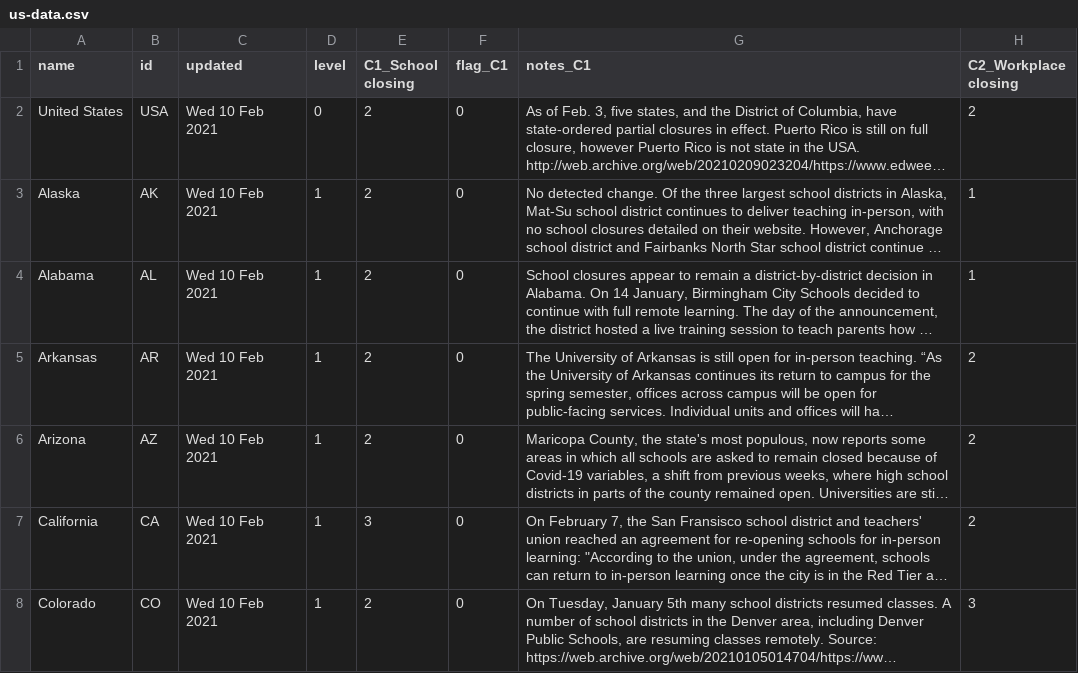
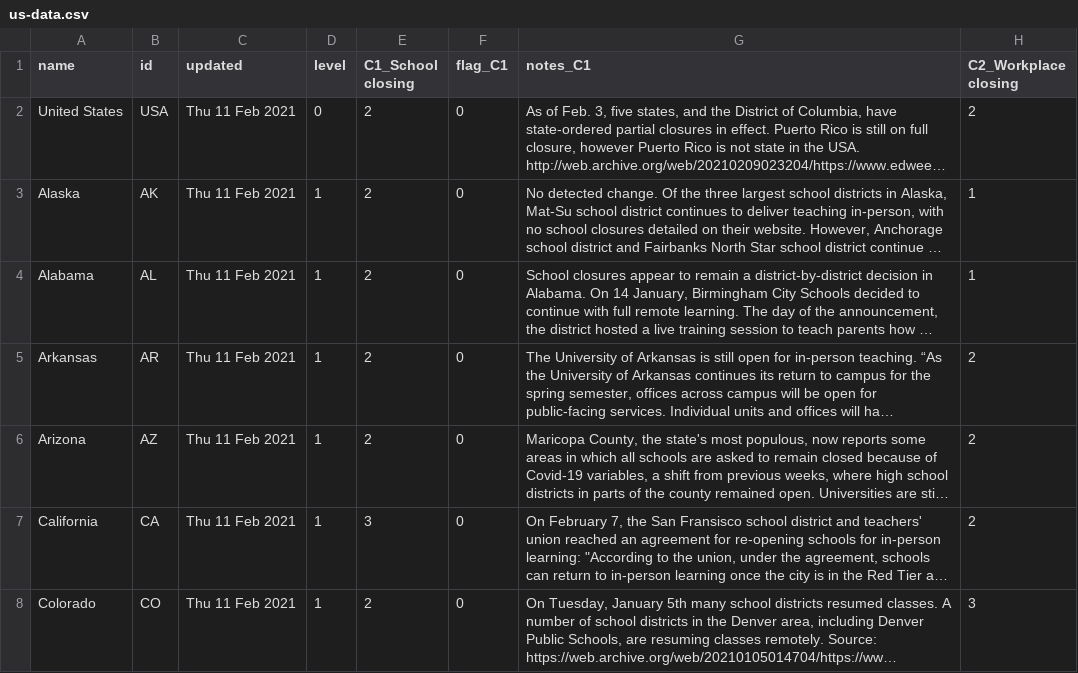
Before and after one commit to zimrick/covid-gov-measures-data, a CSV file: public/us-data.csv, drawn as a sheet; only a part is shown; long unchanged cells end in …; the diff covers the shown part only; the diff names each change by its address in the sheet, - before the commit and + after, or states it on an @@ line.

Commit message:
Updated data

```diff
--- a/public/us-data.csv
+++ b/public/us-data.csv
-C2:C8 (updated): Wed 10 Feb 2021
+C2:C8 (updated): Thu 11 Feb 2021
```
Also changed, not shown: 58 edited cells elsewhere in this file, public/us-vaccination-data.csv, public/vaccination-data.csv, 1 other file.
